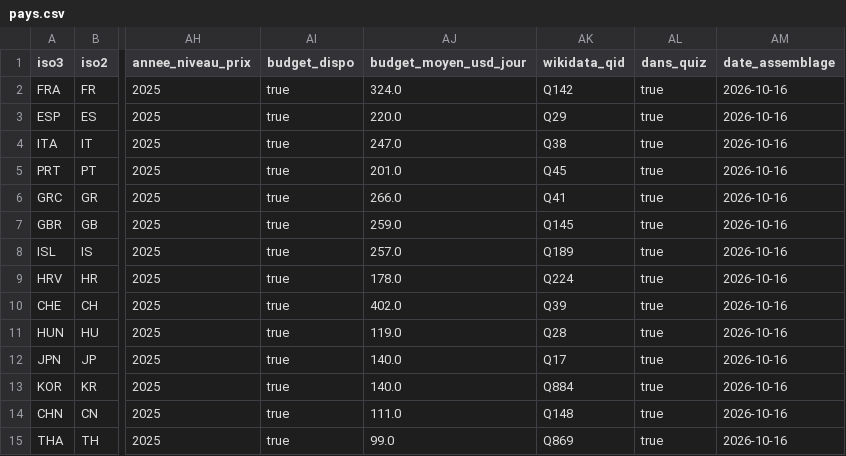
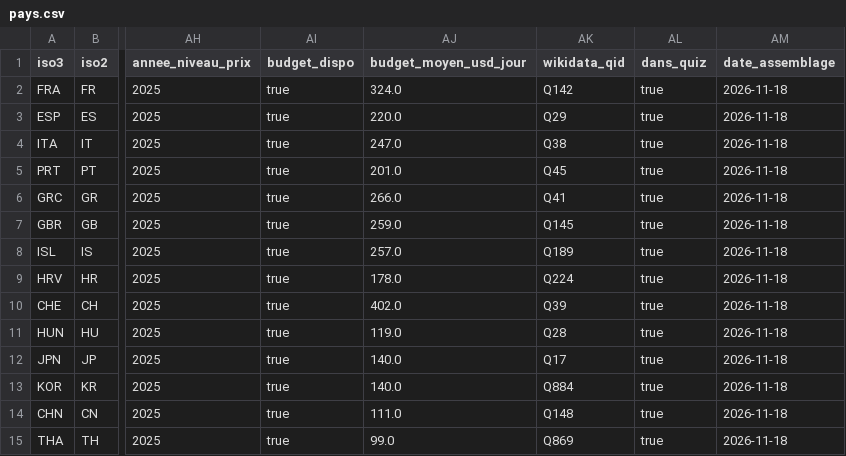
Before and after one commit to Aryann94/dataviz-voyage, a CSV file: data/pays.csv, drawn as a sheet; only a part is shown, gaps mark what is left out; the diff covers the shown part only; the diff names each change by its address in the sheet, - before the commit and + after, or states it on an @@ line.

Commit message:
Documentation du téléchargement : dictionnaire, licences, LISEZMOI, photo de l'Indonésie remplacée
Citation de Budget Your Trip, classeur sans l'historique annuel (trop lent), notes UNESCO nettoyées et nouvelle règle de travail dans CLAUDE.md.

```diff
--- a/data/pays.csv
+++ b/data/pays.csv
-AM2:AM15 (date_assemblage): 2026-10-16
+AM2:AM15 (date_assemblage): 2026-11-18
```
Also changed, not shown: 30 edited cells elsewhere in this file, data/corrections_unesco.csv, data/pays_liste.csv, 10 other files.
